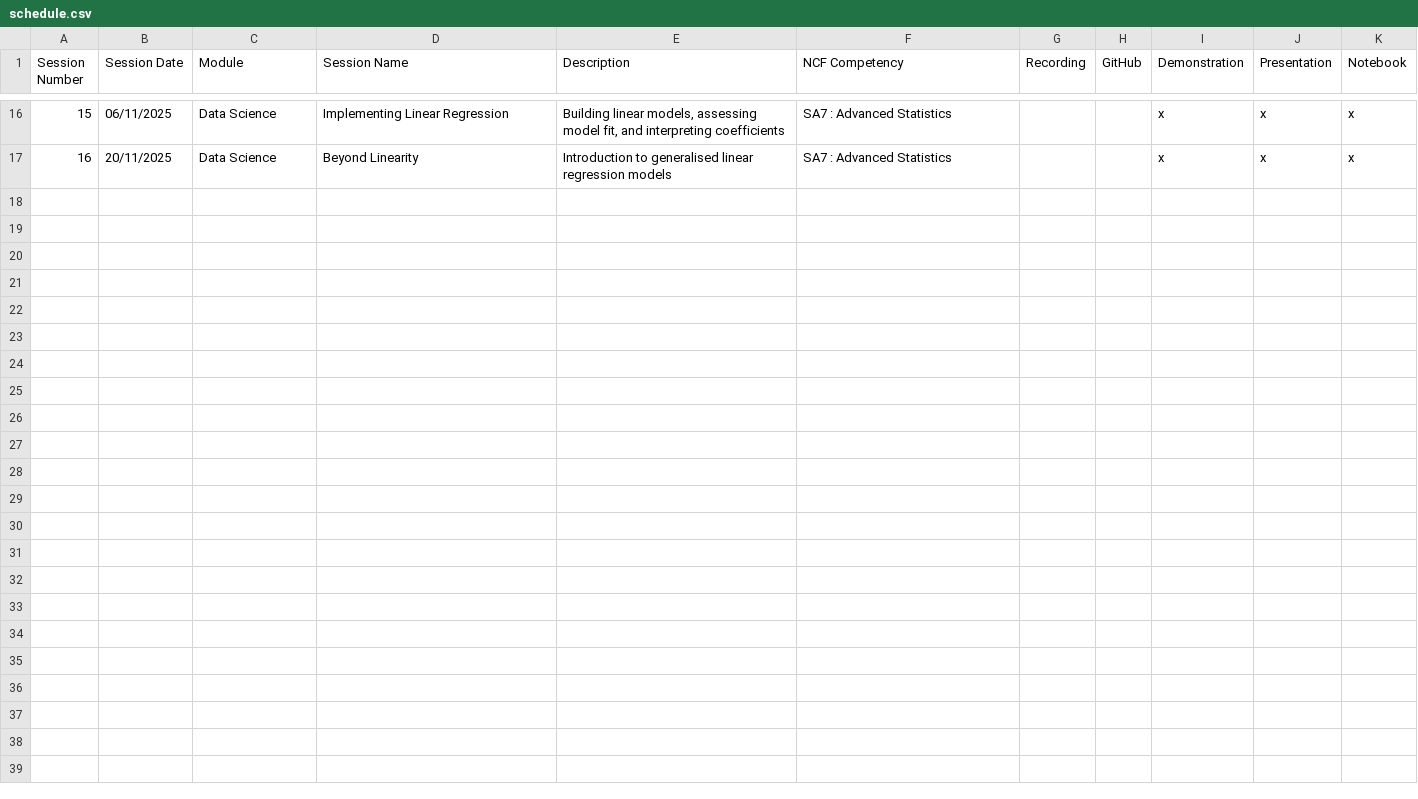
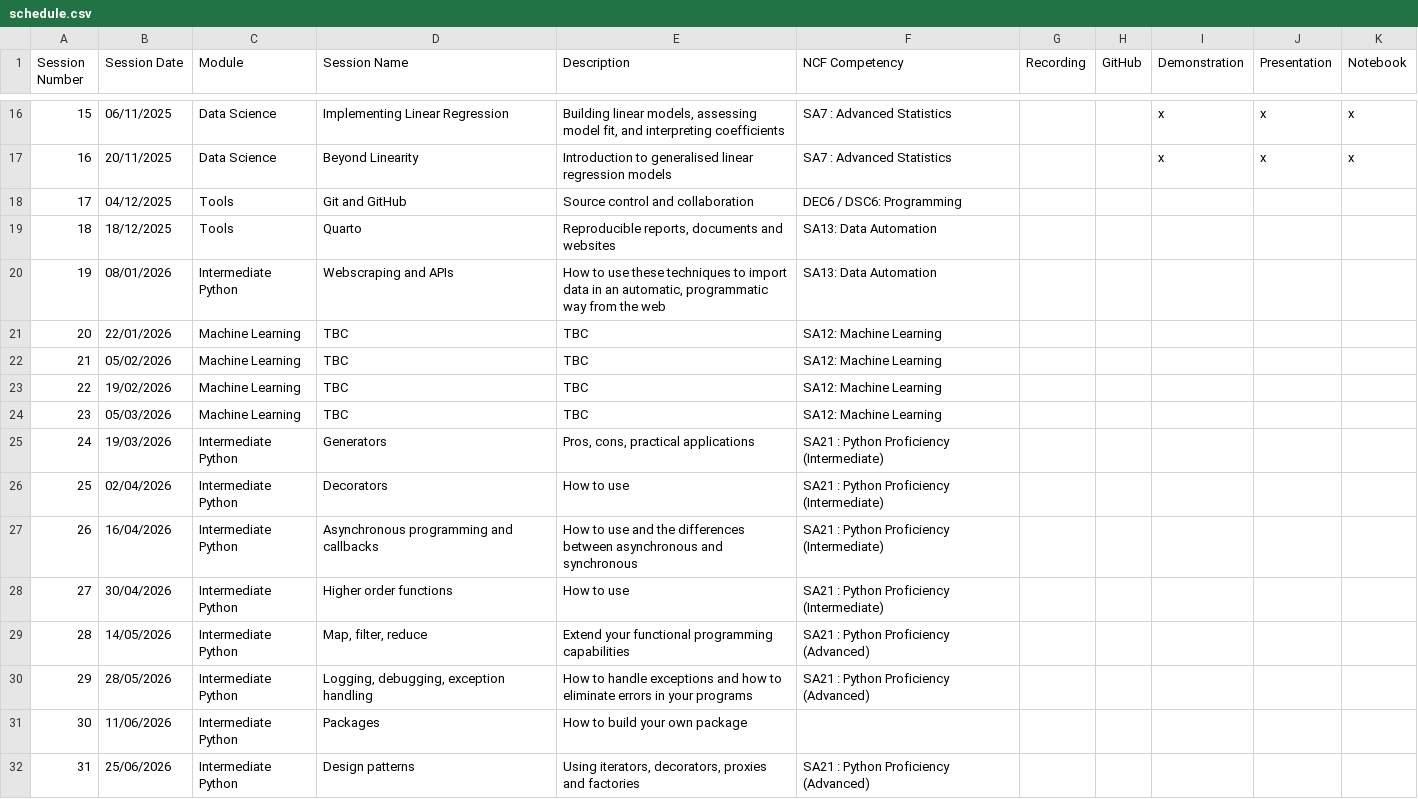
Before and after one commit to NHS-South-Central-and-West/code-club, a CSV file: data/schedule.csv, drawn as a sheet; only a part is shown, gaps mark what is left out; the diff names each change by its address in the sheet, - before the commit and + after, or states it on an @@ line.

Commit message:
UPDATE: modifying to allow for separate Intermediate Skills series schedule page

```diff
--- a/data/schedule.csv
+++ b/data/schedule.csv
+row 18: 17 | 04/12/2025 | Tools | Git and GitHub | Source control and collaboration | DEC6 / DSC6: Programming
+row 19: 18 | 18/12/2025 | Tools | Quarto | Reproducible reports, documents and websites | SA13: Data Automation
+row 20: 19 | 08/01/2026 | Intermediate Python | Webscraping and APIs | How to use these techniques to import data in an automatic, programmatic way from the web | SA13: Data Automation
+row 21: 20 | 22/01/2026 | Machine Learning | TBC | TBC | SA12: Machine Learning
+row 22: 21 | 05/02/2026 | Machine Learning | TBC | TBC | SA12: Machine Learning
+row 23: 22 | 19/02/2026 | Machine Learning | TBC | TBC | SA12: Machine Learning
+row 24: 23 | 05/03/2026 | Machine Learning | TBC | TBC | SA12: Machine Learning
+row 25: 24 | 19/03/2026 | Intermediate Python | Generators | Pros, cons, practical applications | SA21 : Python Proficiency (Intermediate)
+row 26: 25 | 02/04/2026 | Intermediate Python | Decorators | How to use | SA21 : Python Proficiency (Intermediate)
+row 27: 26 | 16/04/2026 | Intermediate Python | Asynchronous programming and callbacks | How to use and the differences between asynchronous and synchronous | SA21 : Python Proficiency (Intermediate)
+row 28: 27 | 30/04/2026 | Intermediate Python | Higher order functions | How to use | SA21 : Python Proficiency (Intermediate)
+row 29: 28 | 14/05/2026 | Intermediate Python | Map, filter, reduce | Extend your functional programming capabilities | SA21 : Python Proficiency (Advanced)
+row 30: 29 | 28/05/2026 | Intermediate Python | Logging, debugging, exception handling | How to handle exceptions and how to eliminate errors in your programs | SA21 : Python Proficiency (Advanced)
+row 31: 30 | 11/06/2026 | Intermediate Python | Packages | How to build your own package
+row 32: 31 | 25/06/2026 | Intermediate Python | Design patterns | Using iterators, decorators, proxies and factories | SA21 : Python Proficiency (Advanced)
```
Also changed, not shown: 3 other files.
